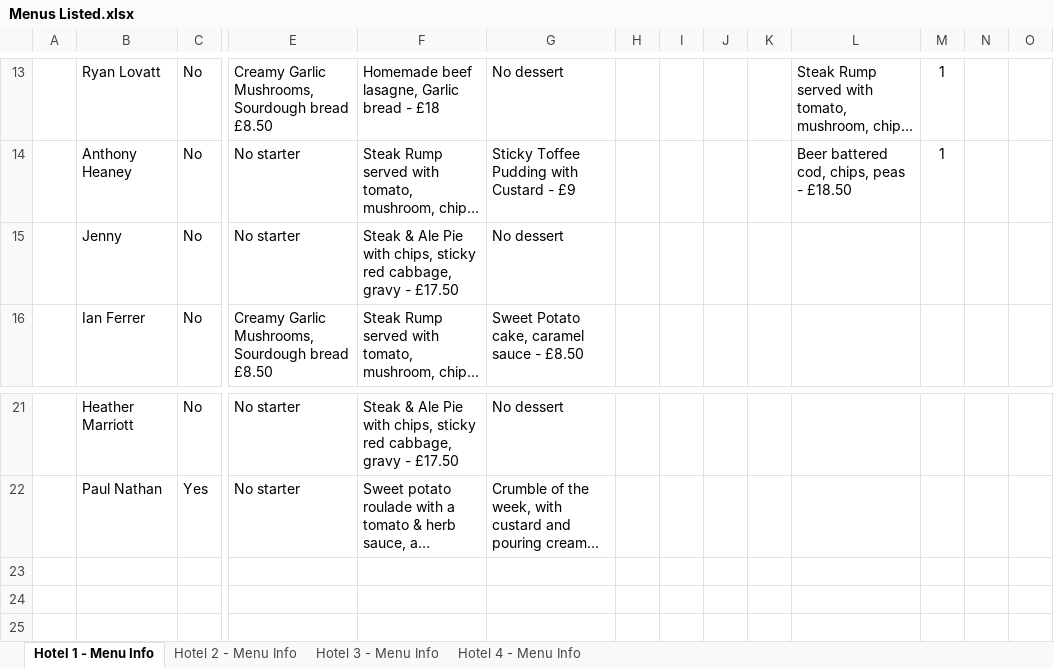
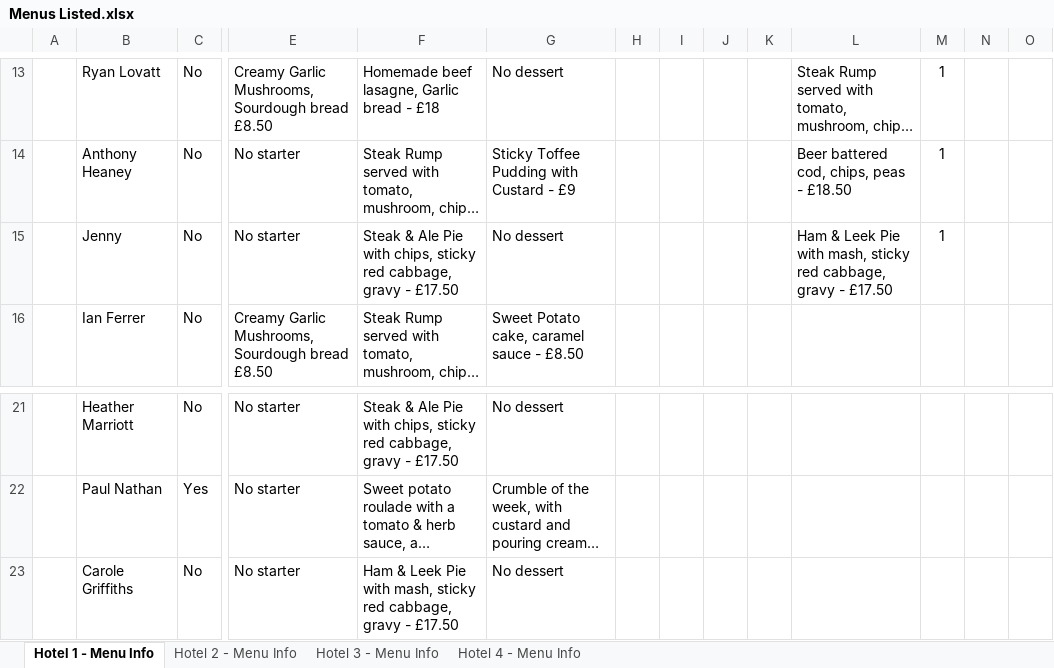
Before and after one commit to Ravensoak/C2C_Rides, an Excel workbook: files/Menus Listed.xlsx, sheet Hotel 1 - Menu Info, drawn as a sheet; only a part is shown, gaps mark what is left out; long unchanged cells end in …; values as stored, in another font and other column widths than the file's, no borders; table styles not drawn; rows hold the shown columns only; the diff names each change by its address in the sheet, - before the commit and + after, or states it on an @@ line.

```diff
--- a/files/Menus Listed.xlsx (sheet Hotel 1 - Menu Info)
+++ b/files/Menus Listed.xlsx (sheet Hotel 1 - Menu Info)
-L15: (empty)
+L15: Ham & Leek Pie with mash, sticky red cabbage, gravy - £17.50
-M15: (empty)
+M15: 1
+row 23:  | Carole Griffiths | No | No starter | Ham & Leek Pie with mash, sticky red cabbage, gravy - £17.50 | No dessert
```
Also changed, not shown: sheet Hotel 2 - Menu Info, sheet Hotel 4 - Menu Info, sheet Hotel 3 - Menu Info, 4 other files.
